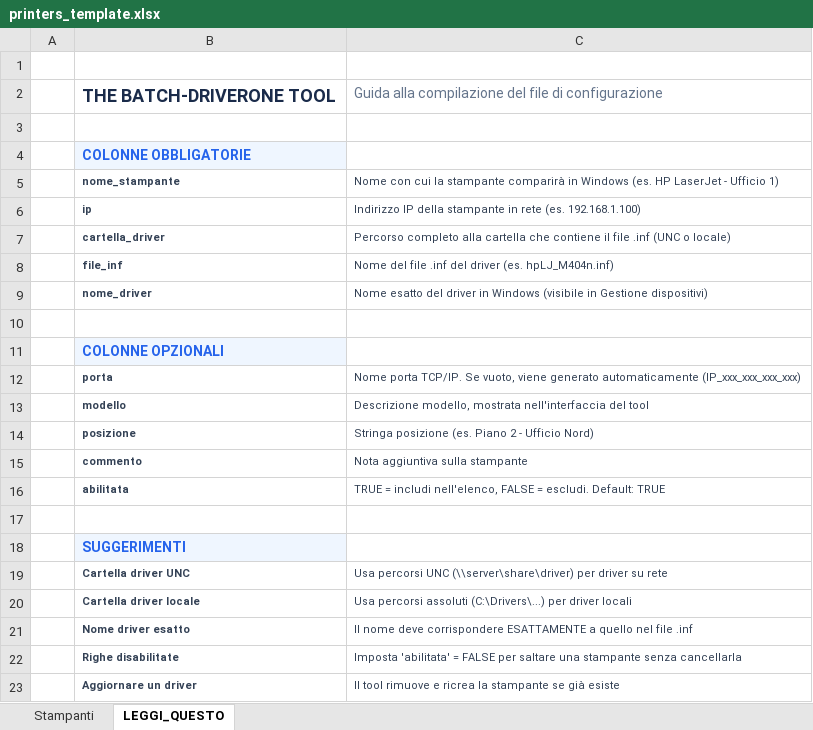
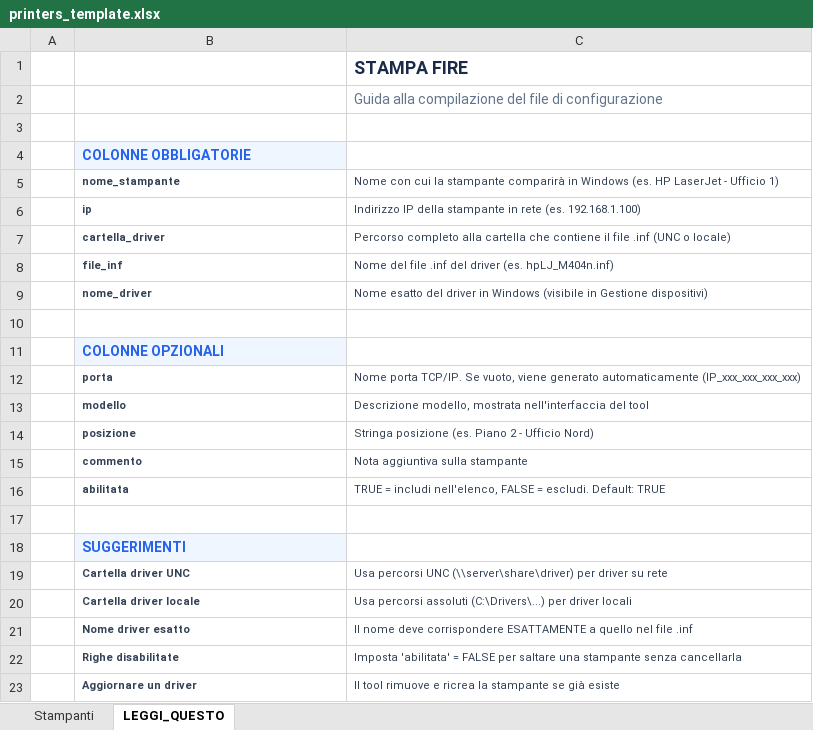
Before and after one commit to denvermotel/stampa-fire, an Excel workbook: docs/printers_template.xlsx, sheet LEGGI_QUESTO, drawn as a sheet; values as stored, in another font and other column widths than the file's, no borders; the diff names each change by its address in the sheet, - before the commit and + after, or states it on an @@ line.

Commit message:
aggiornamento xlsx

```diff
--- a/docs/printers_template.xlsx (sheet LEGGI_QUESTO)
+++ b/docs/printers_template.xlsx (sheet LEGGI_QUESTO)
-C1: (empty)
+C1: STAMPA FIRE
-B2: THE BATCH-DRIVERONE TOOL
+B2: (empty)
```
